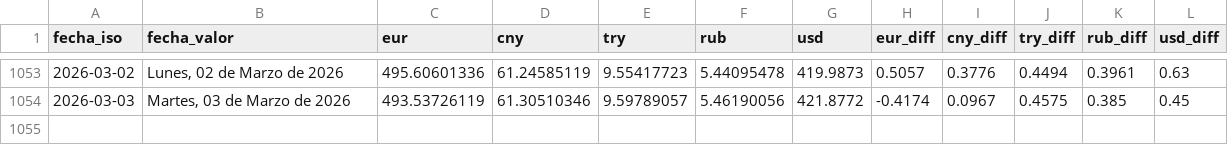
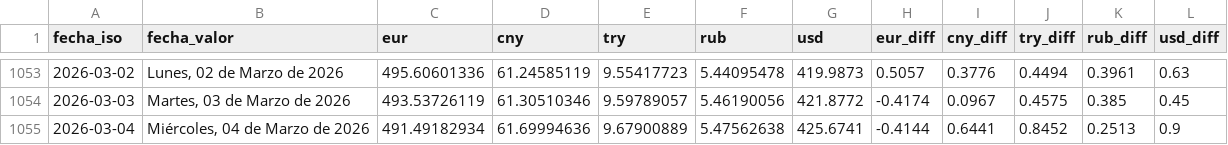
Before and after one commit to ESuarezPeraza/API-BCV, a CSV file: historial_bcv.csv, drawn as a sheet; only a part is shown, gaps mark what is left out.

Commit message:
Actualización automática de tasa BCV

```diff
--- a/historial_bcv.csv
+++ b/historial_bcv.csv
@@ -1054 +1054,2 @@ fecha_iso,fecha_valor,eur,cny,try,rub,usd,eur_diff,cny_diff,try_diff,rub_diff,us
 2026-03-03,"Martes, 03 de Marzo de 2026",493.53726119,61.30510346,9.59789057,5.46190056,421.8772,-0.4174,0.0967,0.4575,0.385,0.45
+2026-03-04,"Miércoles, 04 de Marzo de 2026",491.49182934,61.69994636,9.67900889,5.47562638,425.6741,-0.4144,0.6441,0.8452,0.2513,0.9
```
